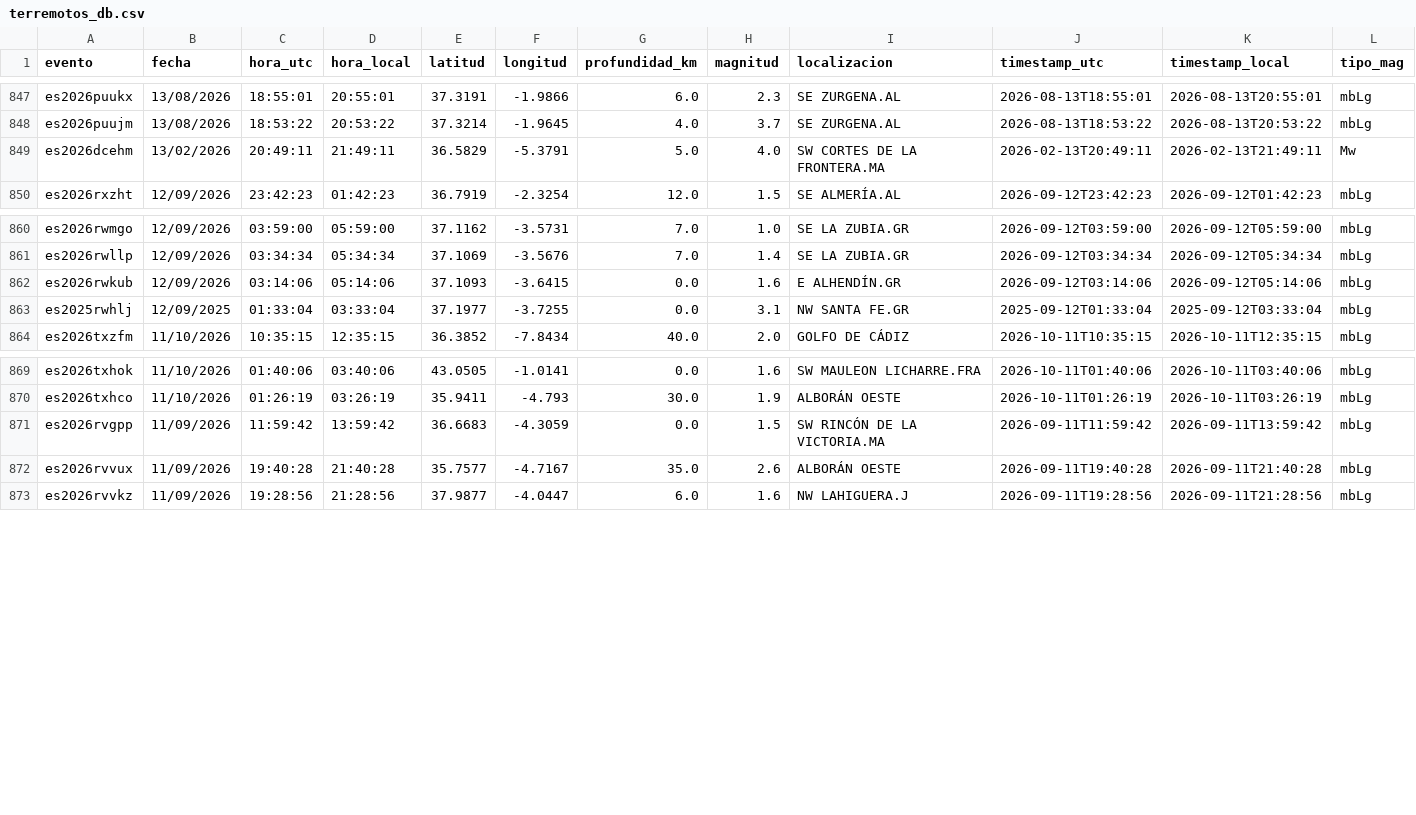
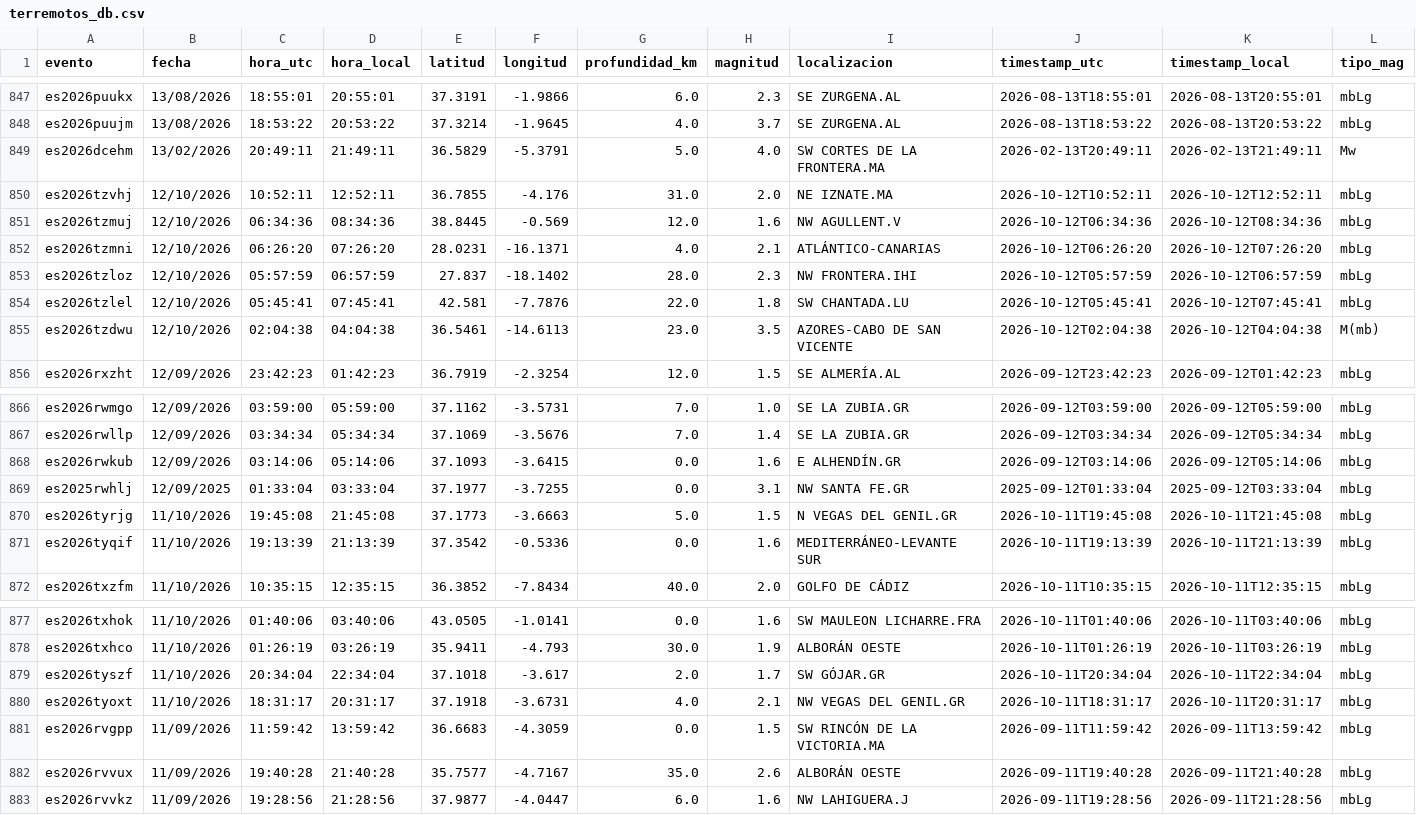
Before and after one commit to rodrigo-j-goncalves/terremotos-dashboard, a CSV file: terremotos_db.csv, drawn as a sheet; only a part is shown, gaps mark what is left out; rows hold the shown columns only; the diff names each change by its address in the sheet, - before the commit and + after, or states it on an @@ line.

```diff
--- a/terremotos_db.csv
+++ b/terremotos_db.csv
+row 850: es2026tzvhj | 12/10/2026 | 10:52:11 | 12:52:11 | 36.7855 | -4.176 | 31.0 | 2.0 | NE IZNATE.MA | 2026-10-12T10:52:11 | 2026-10-12T12:52:11 | mbLg
+row 851: es2026tzmuj | 12/10/2026 | 06:34:36 | 08:34:36 | 38.8445 | -0.569 | 12.0 | 1.6 | NW AGULLENT.V | 2026-10-12T06:34:36 | 2026-10-12T08:34:36 | mbLg
+row 852: es2026tzmni | 12/10/2026 | 06:26:20 | 07:26:20 | 28.0231 | -16.1371 | 4.0 | 2.1 | ATLÁNTICO-CANARIAS | 2026-10-12T06:26:20 | 2026-10-12T07:26:20 | mbLg
+row 853: es2026tzloz | 12/10/2026 | 05:57:59 | 06:57:59 | 27.837 | -18.1402 | 28.0 | 2.3 | NW FRONTERA.IHI | 2026-10-12T05:57:59 | 2026-10-12T06:57:59 | mbLg
+row 854: es2026tzlel | 12/10/2026 | 05:45:41 | 07:45:41 | 42.581 | -7.7876 | 22.0 | 1.8 | SW CHANTADA.LU | 2026-10-12T05:45:41 | 2026-10-12T07:45:41 | mbLg
+row 855: es2026tzdwu | 12/10/2026 | 02:04:38 | 04:04:38 | 36.5461 | -14.6113 | 23.0 | 3.5 | AZORES-CABO DE SAN VICENTE | 2026-10-12T02:04:38 | 2026-10-12T04:04:38 | M(mb)
+row 870: es2026tyrjg | 11/10/2026 | 19:45:08 | 21:45:08 | 37.1773 | -3.6663 | 5.0 | 1.5 | N VEGAS DEL GENIL.GR | 2026-10-11T19:45:08 | 2026-10-11T21:45:08 | mbLg
+row 871: es2026tyqif | 11/10/2026 | 19:13:39 | 21:13:39 | 37.3542 | -0.5336 | 0.0 | 1.6 | MEDITERRÁNEO-LEVANTE SUR | 2026-10-11T19:13:39 | 2026-10-11T21:13:39 | mbLg
+row 879: es2026tyszf | 11/10/2026 | 20:34:04 | 22:34:04 | 37.1018 | -3.617 | 2.0 | 1.7 | SW GÓJAR.GR | 2026-10-11T20:34:04 | 2026-10-11T22:34:04 | mbLg
+row 880: es2026tyoxt | 11/10/2026 | 18:31:17 | 20:31:17 | 37.1918 | -3.6731 | 4.0 | 2.1 | NW VEGAS DEL GENIL.GR | 2026-10-11T18:31:17 | 2026-10-11T20:31:17 | mbLg
```
